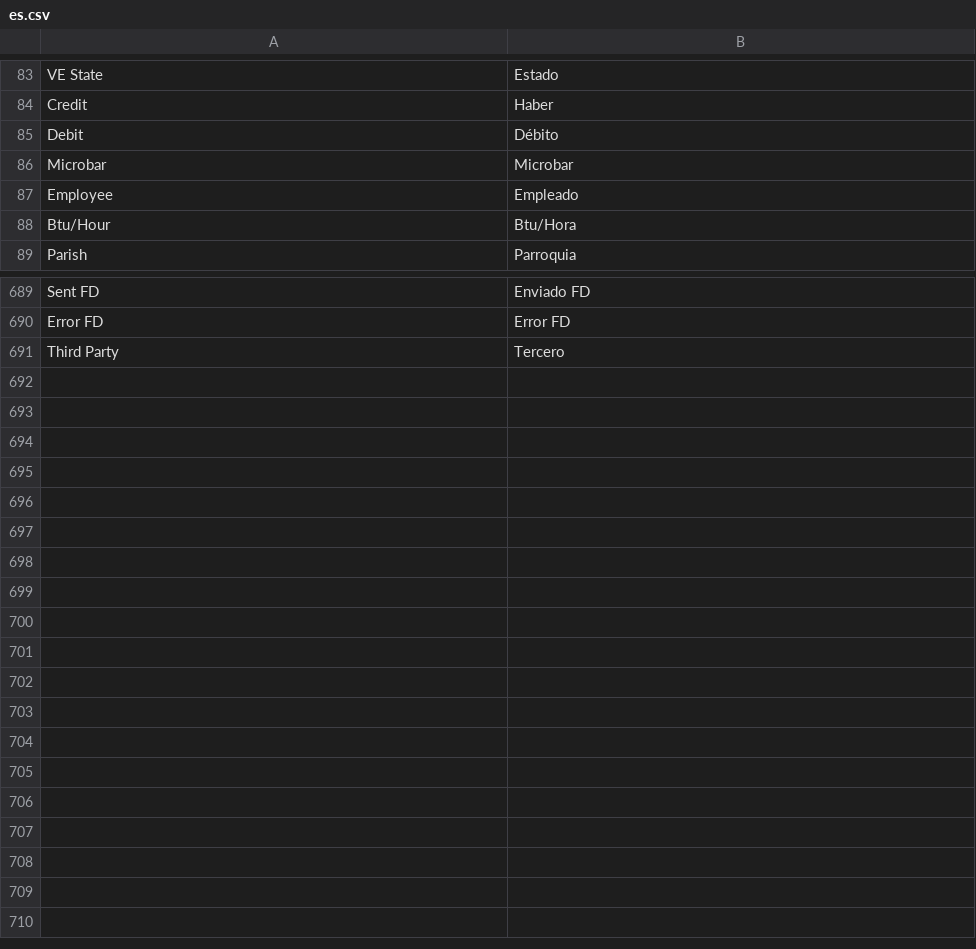
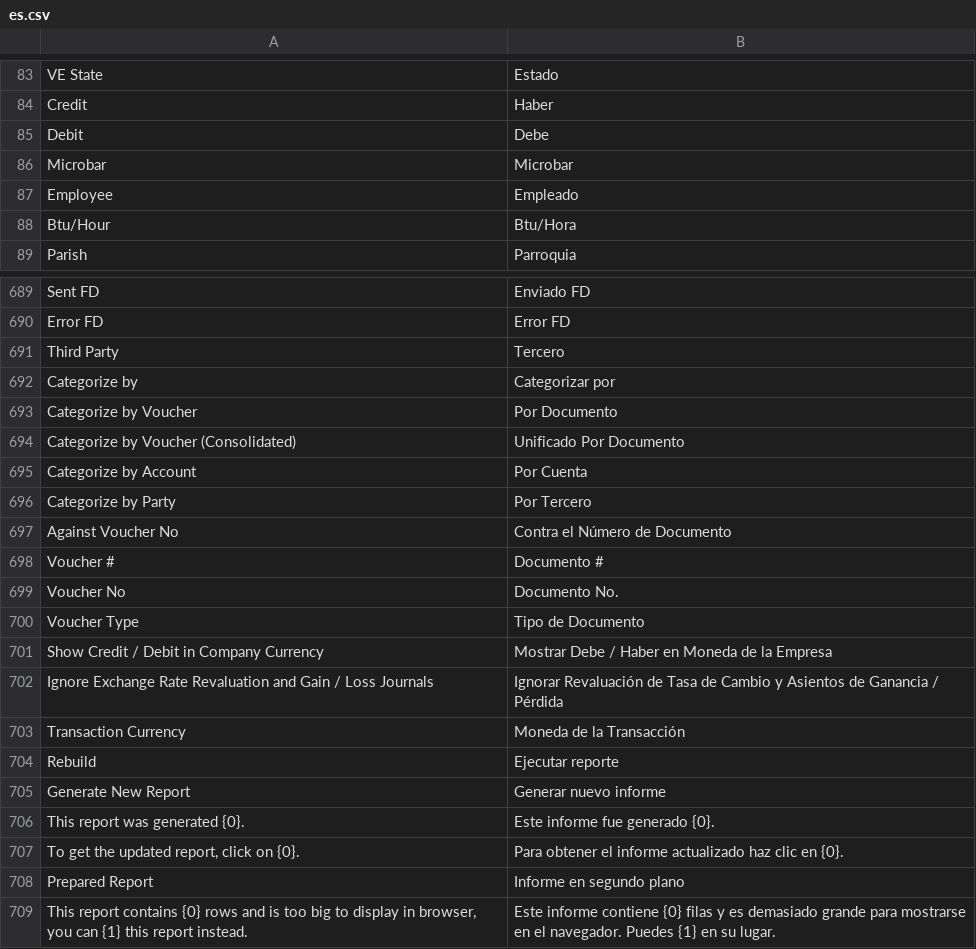
Before and after one commit to dev-alex04/l10n_ve, a CSV file: l10n_ve/translations/es.csv, drawn as a sheet; only a part is shown, gaps mark what is left out.

Commit message:
feat(reports): suprimir prepared_report automático y mejorar UX de reportes financieros
PROBLEMA:
Frappe activa `prepared_report=1` en la BD cuando un reporte tarda
más de 15 segundos. Eso bloquea el reporte permanentemente en modo
background para todos los usuarios, incluso cuando ejecutan el mismo
reporte con filtros rápidos.

SOLUCIÓN (doble capa):

Capa 1 — Red de seguridad (tasks.py + hooks.py):
- Agrega `reset_all_prepared_reports()` que resetea `prepared_report=0`
  en todos los reportes afectados en BD.
- Registra la tarea en scheduler como cron cada 15 minutos.

Capa 2 — Supresión del mecanismo (patches/frappe/report_session_patch.py):
- Nuevo módulo que reemplaza `Report.execute_script_report` eliminando
  el `threading.Timer` que escribía `prepared_report=1` en BD.
- Override de `frappe.desk.query_report.run` vía `override_whitelisted_methods`
  forzando `ignore_prepared_report=True` siempre.
- Manejo de `filters` como JSON string para compatibilidad con Frappe v15
  (sin type hints para evitar validación Pydantic).

TRADUCCIONES (translations/es.csv):
- Corrige "Reporte predeterminado" → "Informe en segundo plano".
- Traduce: "Rebuild" → "Ejecutar reporte", "Generate New Report" →
  "Generar nuevo informe" y mensajes de estado del reporte.

General Ledger patch: soporte retrocompatible para valores
"Group by" (ERPNext v14) y "Categorize by" (ERPNext v15+).

```diff
--- a/l10n_ve/translations/es.csv
+++ b/l10n_ve/translations/es.csv
@@ -84,3 +84,3 @@ VE State, Estado,
 "Credit","Haber",
-"Debit","Débito",
+"Debit","Debe",
 Microbar,Microbar,
@@ -691 +691,19 @@ Error FD,Error FD,
 Third Party,Tercero,
+Categorize by,Categorizar por,
+Categorize by Voucher,Por Documento,
+Categorize by Voucher (Consolidated),Unificado Por Documento,
+Categorize by Account,Por Cuenta,
+Categorize by Party,Por Tercero,
+Against Voucher No,Contra el Número de Documento,
+Voucher #,Documento #,
+Voucher No,Documento No.,
+Voucher Type,Tipo de Documento,
+Show Credit / Debit in Company Currency,Mostrar Debe / Haber en Moneda de la Empresa,
+Ignore Exchange Rate Revaluation and Gain / Loss Journals,Ignorar Revaluación de Tasa de Cambio y Asientos de Ganancia / Pérdida,
+Transaction Currency,Moneda de la Transacción,
+Rebuild,Ejecutar reporte,
+Generate New Report,Generar nuevo informe,
+"This report was generated {0}.","Este informe fue generado {0}.",
+"To get the updated report, click on {0}.","Para obtener el informe actualizado haz clic en {0}.",
+Prepared Report,Informe en segundo plano,
+"This report contains {0} rows and is too big to display in browser, you can {1} this report instead.","Este informe contiene {0} filas y es demasiado grande para mostrarse en el navegador. Puedes {1} en su lugar.",
```
Also changed, not shown: 8 other files.
